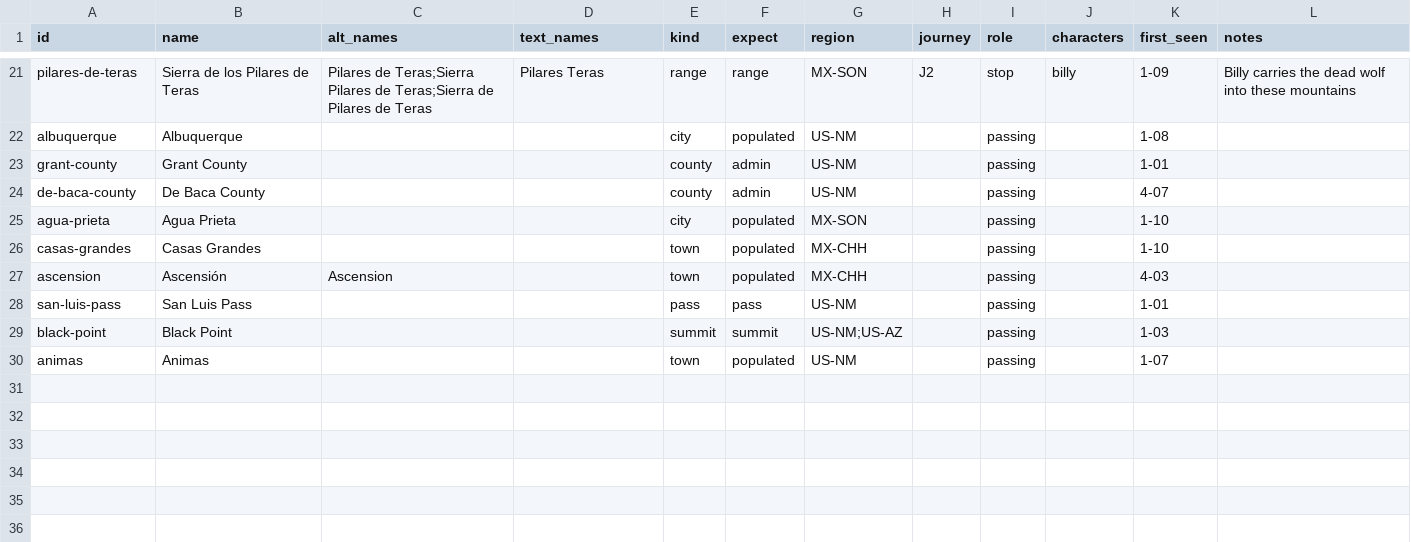
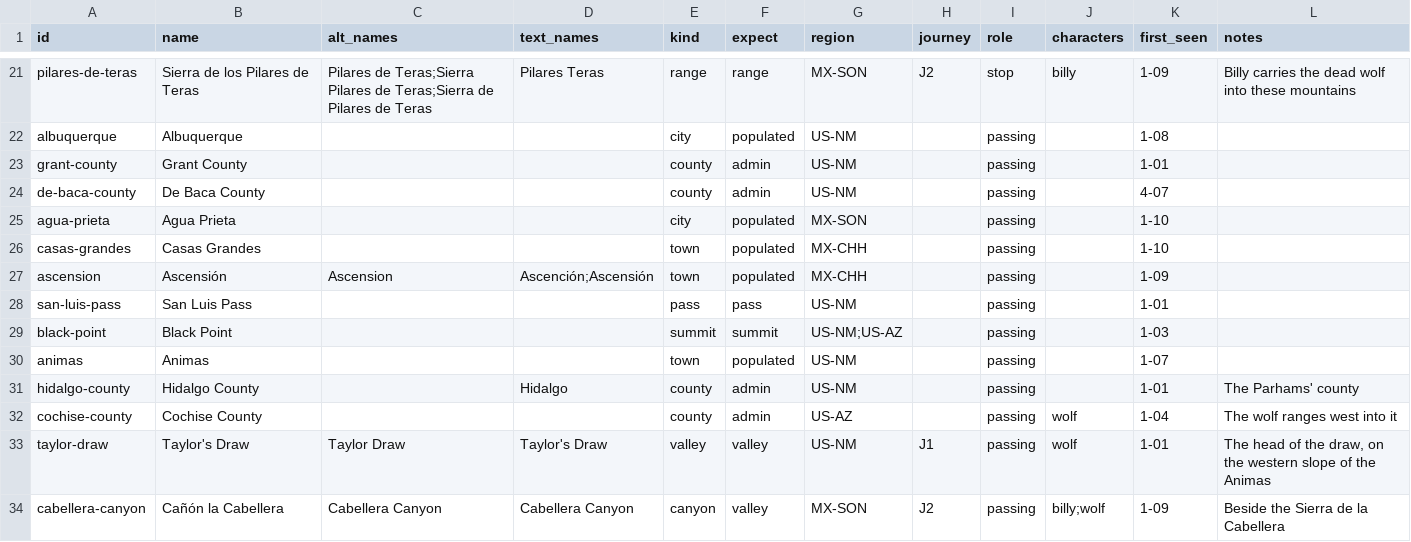
Before and after one commit to JBurkinshaw/crossing-map, a CSV file: pipeline/seeds/part1.csv, drawn as a sheet; only a part is shown, gaps mark what is left out.

```diff
--- a/pipeline/seeds/part1.csv
+++ b/pipeline/seeds/part1.csv
@@ -26,3 +26,3 @@ agua-prieta,Agua Prieta,,,city,populated,MX-SON,,passing,,1-10,
 casas-grandes,Casas Grandes,,,town,populated,MX-CHH,,passing,,1-10,
-ascension,Ascensión,Ascension,,town,populated,MX-CHH,,passing,,4-03,
+ascension,Ascensión,Ascension,Ascención;Ascensión,town,populated,MX-CHH,,passing,,1-09,
 san-luis-pass,San Luis Pass,,,pass,pass,US-NM,,passing,,1-01,
@@ -30 +30,5 @@ black-point,Black Point,,,summit,summit,US-NM;US-AZ,,passing,,1-03,
 animas,Animas,,,town,populated,US-NM,,passing,,1-07,
+hidalgo-county,Hidalgo County,,Hidalgo,county,admin,US-NM,,passing,,1-01,The Parhams' county
+cochise-county,Cochise County,,,county,admin,US-AZ,,passing,wolf,1-04,The wolf ranges west into it
+taylor-draw,Taylor's Draw,Taylor Draw,Taylor's Draw,valley,valley,US-NM,J1,passing,wolf,1-01,"The head of the draw, on the western slope of the Animas"
+cabellera-canyon,Cañón la Cabellera,Cabellera Canyon,Cabellera Canyon,canyon,valley,MX-SON,J2,passing,billy;wolf,1-09,Beside the Sierra de la Cabellera
```
Also changed, not shown: pipeline/seeds/part1-place-overrides.csv, pipeline/seeds/part1-stops.csv, 18 other files.
